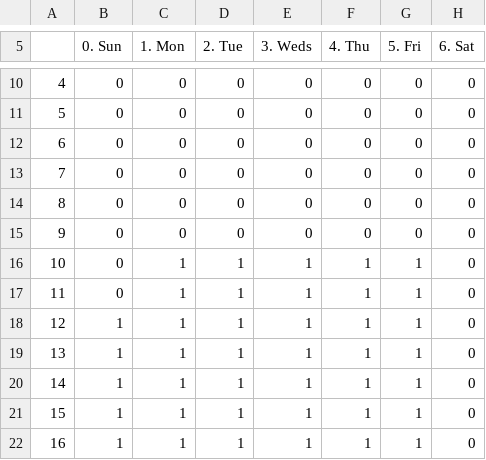
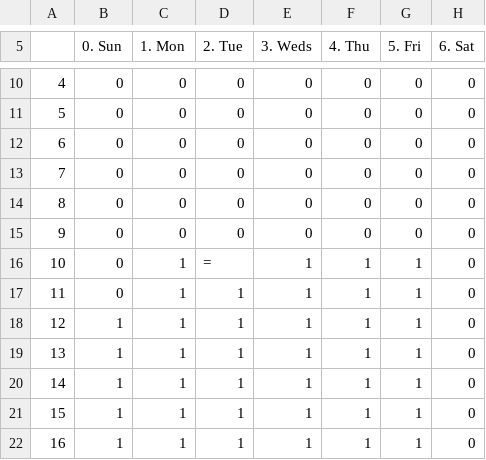
Before and after one commit to UNCTillDeath/TAScheduler, a CSV file: data/spring-17/staff/masonmc.csv, drawn as a sheet; only a part is shown, gaps mark what is left out; the diff names each change by its address in the sheet, - before the commit and + after, or states it on an @@ line.

Commit message:
Update masonmc.csv

```diff
--- a/data/spring-17/staff/masonmc.csv
+++ b/data/spring-17/staff/masonmc.csv
-D16 (2. Tue): 1
+D16 (2. Tue): =
```
